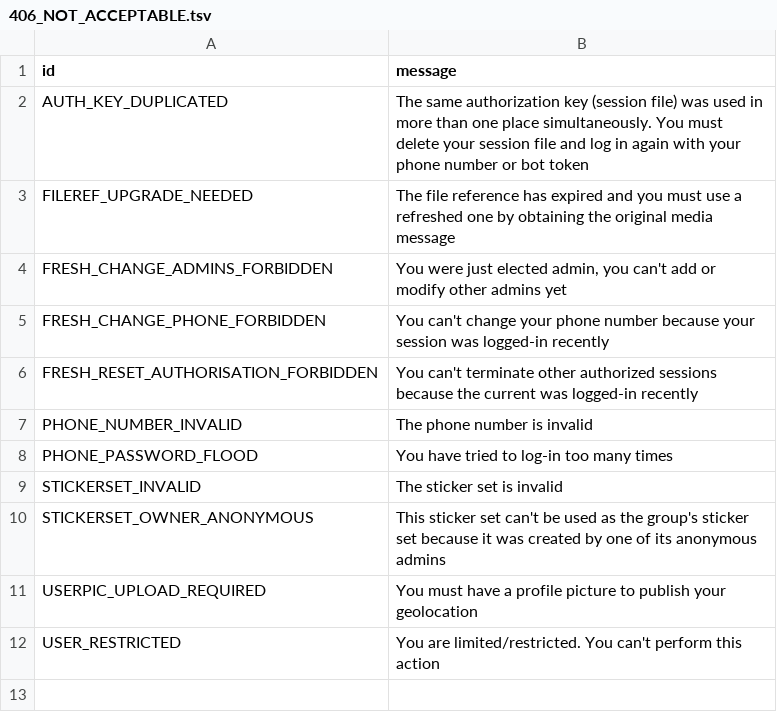
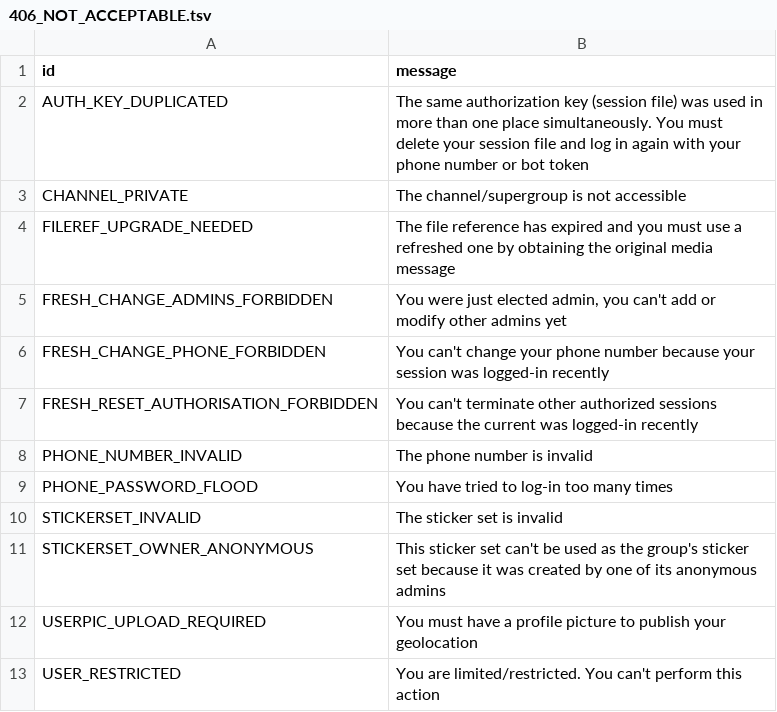
Before and after one commit to kastaid/pyrogramv2, a TSV file: compiler/errors/source/406_NOT_ACCEPTABLE.tsv, drawn as a sheet; the diff names each change by its address in the sheet, - before the commit and + after, or states it on an @@ line.

Commit message:
Add 406 CHANNEL_PRIVATE error (#899)

```diff
--- a/compiler/errors/source/406_NOT_ACCEPTABLE.tsv
+++ b/compiler/errors/source/406_NOT_ACCEPTABLE.tsv
+row 3: CHANNEL_PRIVATE | The channel/supergroup is not accessible
```
